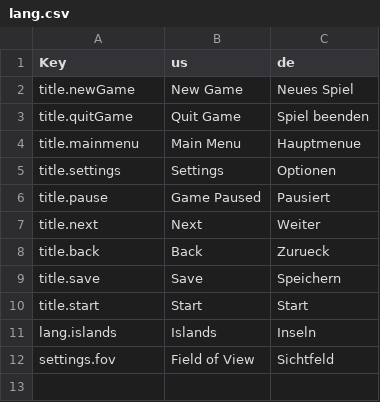
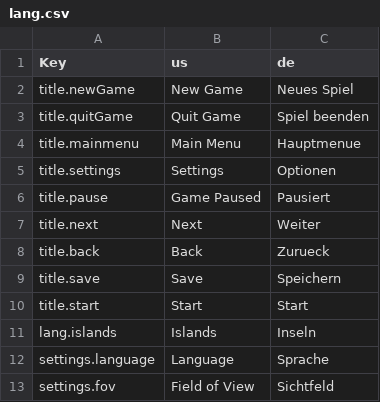
Before and after one commit to Ichmed/Vloxlands, a CSV file: src/data/lang.csv, drawn as a sheet.

Commit message:
Worked on SceneOptions (now SceneSettings)

```diff
--- a/src/data/lang.csv
+++ b/src/data/lang.csv
@@ -11,2 +11,3 @@ title.start;Start;Start
 lang.islands;Islands;Inseln
+settings.language;Language;Sprache
 settings.fov;Field of View;Sichtfeld
```
Also changed, not shown: 9 other files.
